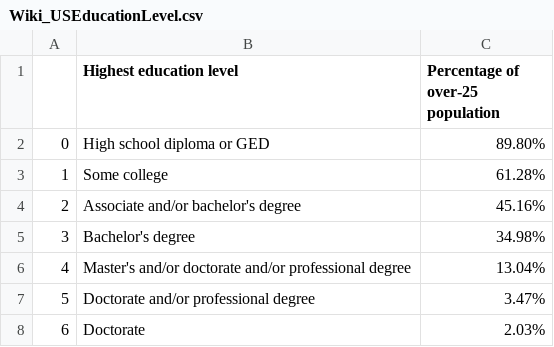
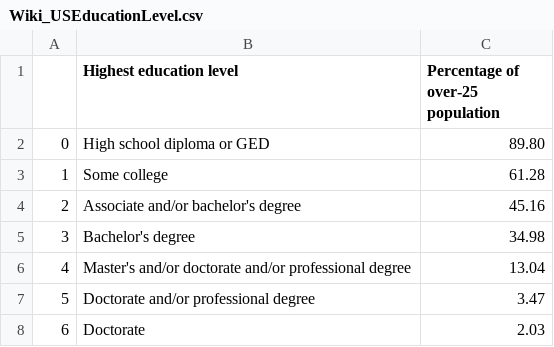
Before and after one commit to ChristinaPhm/ChristinaPhm.github.io, a CSV file: data/Wiki_USEducationLevel.csv, drawn as a sheet.

Commit message:
Update Wiki_USEducationLevel.csv

```diff
--- a/data/Wiki_USEducationLevel.csv
+++ b/data/Wiki_USEducationLevel.csv
@@ -1,8 +1,8 @@
 ,Highest education level,Percentage of over-25 population
-0,High school diploma or GED,89.80%
-1,Some college,61.28%
-2,Associate and/or bachelor's degree,45.16%
-3,Bachelor's degree,34.98%
-4,Master's and/or doctorate and/or professional degree,13.04%
-5,Doctorate and/or professional degree,3.47%
-6,Doctorate,2.03%
+0,High school diploma or GED,89.80
+1,Some college,61.28
+2,Associate and/or bachelor's degree,45.16
+3,Bachelor's degree,34.98
+4,Master's and/or doctorate and/or professional degree,13.04
+5,Doctorate and/or professional degree,3.47
+6,Doctorate,2.03
```
